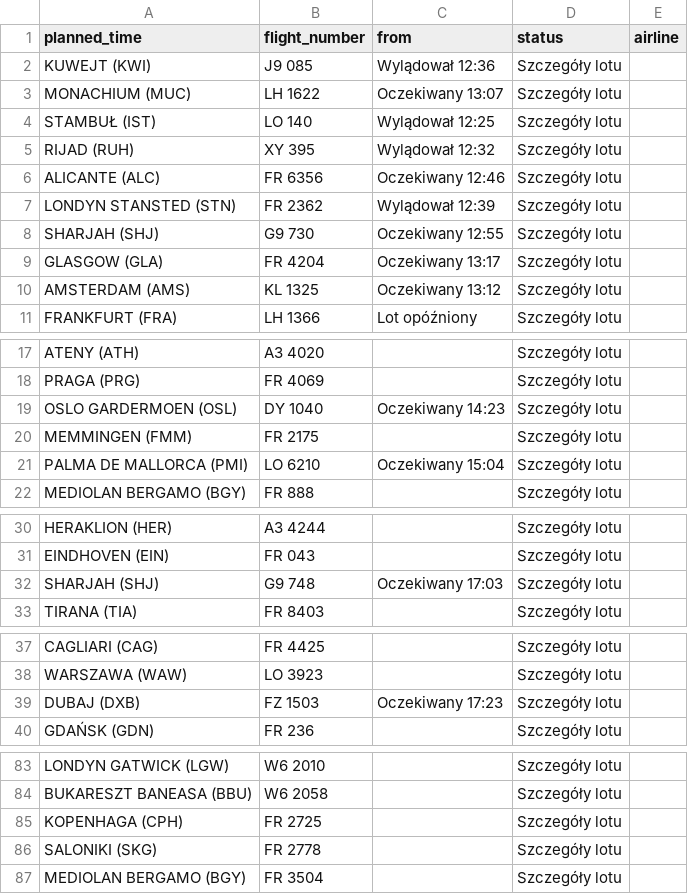
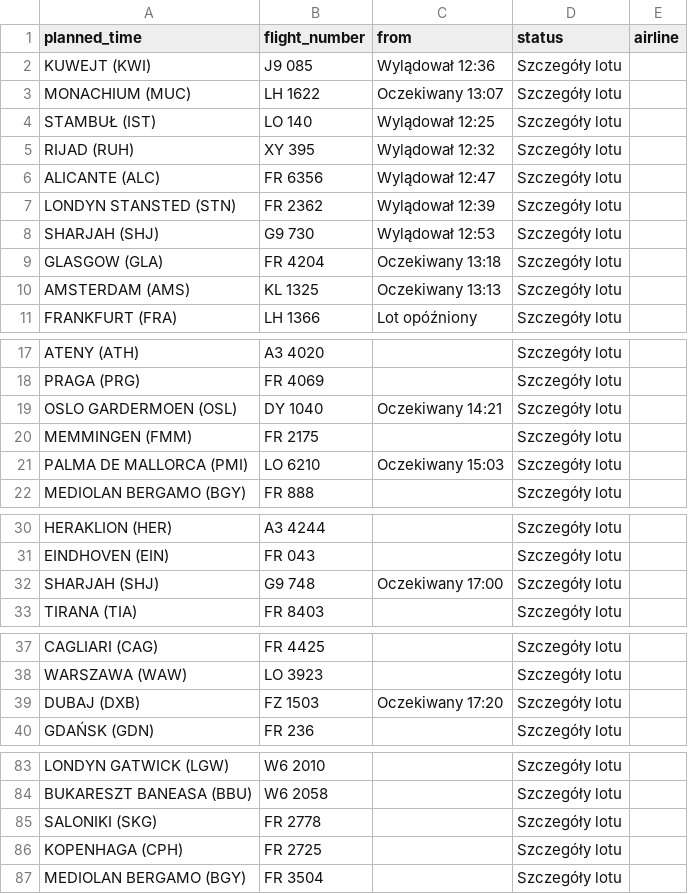
Before and after one commit to przemyslawbaran2993-droid/codex-test, a CSV file: data/arrivals.csv, drawn as a sheet; only a part is shown, gaps mark what is left out.

```diff
--- a/data/arrivals.csv
+++ b/data/arrivals.csv
@@ -5,7 +5,7 @@ STAMBUŁ (IST);LO 140;Wylądował 12:25;Szczegóły lotu;
 RIJAD (RUH);XY 395;Wylądował 12:32;Szczegóły lotu;
-ALICANTE (ALC);FR 6356;Oczekiwany 12:46;Szczegóły lotu;
+ALICANTE (ALC);FR 6356;Wylądował 12:47;Szczegóły lotu;
 LONDYN STANSTED (STN);FR 2362;Wylądował 12:39;Szczegóły lotu;
-SHARJAH (SHJ);G9 730;Oczekiwany 12:55;Szczegóły lotu;
-GLASGOW (GLA);FR 4204;Oczekiwany 13:17;Szczegóły lotu;
-AMSTERDAM (AMS);KL 1325;Oczekiwany 13:12;Szczegóły lotu;
+SHARJAH (SHJ);G9 730;Wylądował 12:53;Szczegóły lotu;
+GLASGOW (GLA);FR 4204;Oczekiwany 13:18;Szczegóły lotu;
+AMSTERDAM (AMS);KL 1325;Oczekiwany 13:13;Szczegóły lotu;
 FRANKFURT (FRA);LH 1366;Lot opóźniony;Szczegóły lotu;
@@ -18,5 +18,5 @@ ATENY (ATH);A3 4020;;Szczegóły lotu;
 PRAGA (PRG);FR 4069;;Szczegóły lotu;
-OSLO GARDERMOEN (OSL);DY 1040;Oczekiwany 14:23;Szczegóły lotu;
+OSLO GARDERMOEN (OSL);DY 1040;Oczekiwany 14:21;Szczegóły lotu;
 MEMMINGEN (FMM);FR 2175;;Szczegóły lotu;
-PALMA DE MALLORCA (PMI);LO 6210;Oczekiwany 15:04;Szczegóły lotu;
+PALMA DE MALLORCA (PMI);LO 6210;Oczekiwany 15:03;Szczegóły lotu;
 MEDIOLAN BERGAMO (BGY);FR 888;;Szczegóły lotu;
@@ -31,3 +31,3 @@ HERAKLION (HER);A3 4244;;Szczegóły lotu;
 EINDHOVEN (EIN);FR 043;;Szczegóły lotu;
-SHARJAH (SHJ);G9 748;Oczekiwany 17:03;Szczegóły lotu;
+SHARJAH (SHJ);G9 748;Oczekiwany 17:00;Szczegóły lotu;
 TIRANA (TIA);FR 8403;;Szczegóły lotu;
@@ -38,3 +38,3 @@ CAGLIARI (CAG);FR 4425;;Szczegóły lotu;
 WARSZAWA (WAW);LO 3923;;Szczegóły lotu;
-DUBAJ (DXB);FZ 1503;Oczekiwany 17:23;Szczegóły lotu;
+DUBAJ (DXB);FZ 1503;Oczekiwany 17:20;Szczegóły lotu;
 GDAŃSK (GDN);FR 236;;Szczegóły lotu;
@@ -84,4 +84,4 @@ LONDYN GATWICK (LGW);W6 2010;;Szczegóły lotu;
 BUKARESZT BANEASA (BBU);W6 2058;;Szczegóły lotu;
+SALONIKI (SKG);FR 2778;;Szczegóły lotu;
 KOPENHAGA (CPH);FR 2725;;Szczegóły lotu;
-SALONIKI (SKG);FR 2778;;Szczegóły lotu;
 MEDIOLAN BERGAMO (BGY);FR 3504;;Szczegóły lotu;
```
